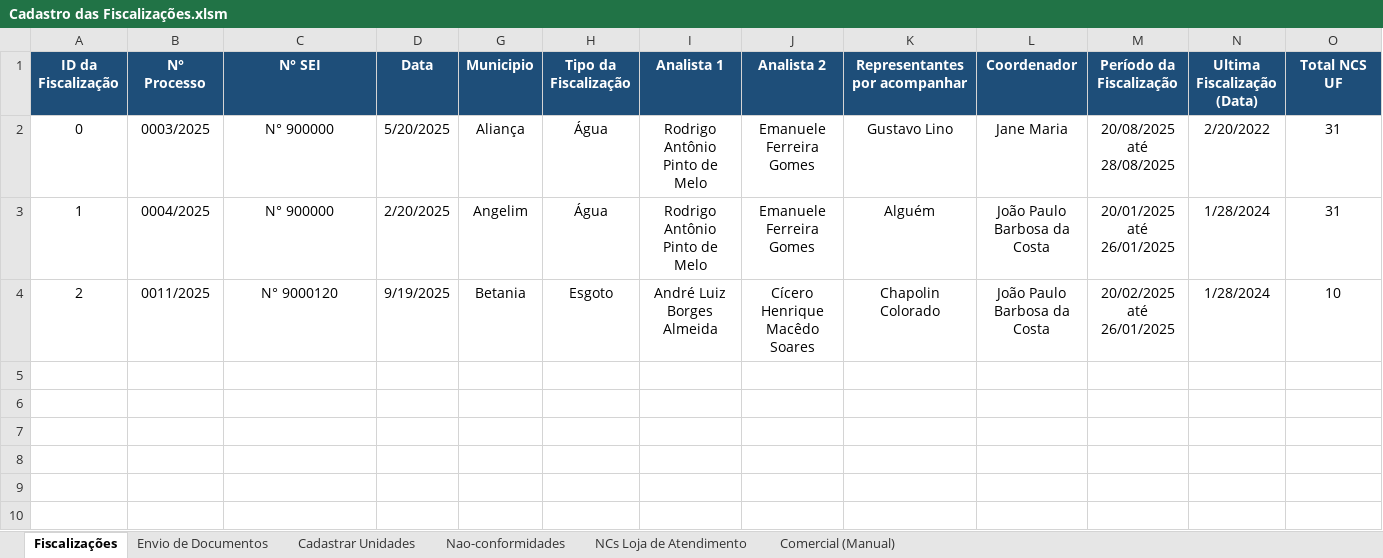
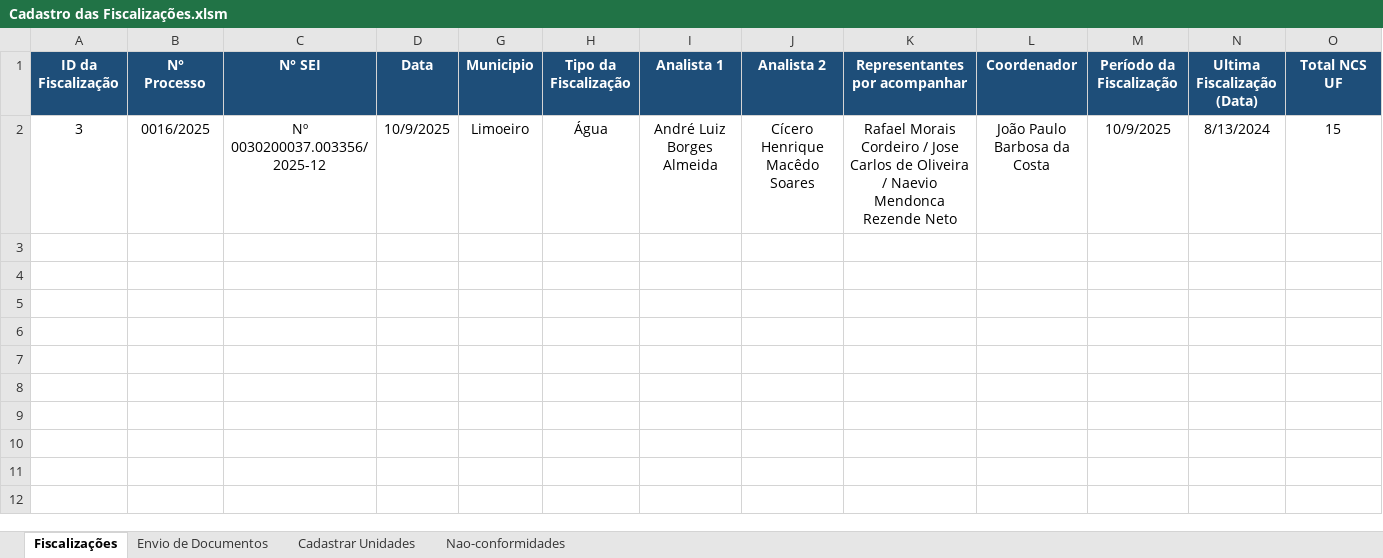
Before and after one commit to GustavoLino728/gerador-relatorio-saneamento, an Excel workbook: data/Cadastro das Fiscalizações.xlsm, sheet Fiscalizações, drawn as a sheet; only a part is shown; the shorter side is filled out with more unchanged rows; values as stored, in another font and other column widths than the file's, no borders; table styles not drawn; removed rows and columns are numbered as before the commit, all else as after; rows hold the shown columns only; the diff names each change by its address in the sheet, - before the commit and + after, or states it on an @@ line.

```diff
--- a/data/Cadastro das Fiscalizações.xlsm (sheet Fiscalizações)
+++ b/data/Cadastro das Fiscalizações.xlsm (sheet Fiscalizações)
@@ sheet tab hidden: NCs Loja de Atendimento @@
-sheet tab: Comercial (Manual)
-row 2: 0 | 0003/2025 | N° 900000 | 5/20/2025 | Aliança | Água | Rodrigo Antônio Pinto de Melo | Emanuele Ferreira Gomes | Gustavo Lino | Jane Maria | 20/08/2025 até 28/08/2025 | 2/20/2022 | 31
+row 2: 3 | 0016/2025 | Nº 0030200037.003356/2025-12 | 10/9/2025 | Limoeiro | Água | André Luiz Borges Almeida | Cícero Henrique Macêdo Soares | Rafael Morais Cordeiro / Jose Carlos de Oliveira / Naevio Mendonca Rezende Neto | João Paulo Barbosa da Costa | 10/9/2025 | 8/13/2024 | 15
-row 3: 1 | 0004/2025 | N° 900000 | 2/20/2025 | Angelim | Água | Rodrigo Antônio Pinto de Melo | Emanuele Ferreira Gomes | Alguém | João Paulo Barbosa da Costa | 20/01/2025 até 26/01/2025 | 1/28/2024 | 31
+row 3: (empty)
-row 4: 2 | 0011/2025 | N° 9000120 | 9/19/2025 | Betania | Esgoto | André Luiz Borges Almeida | Cícero Henrique Macêdo Soares | Chapolin Colorado | João Paulo Barbosa da Costa | 20/02/2025 até 26/01/2025 | 1/28/2024 | 10
+row 4: (empty)
```
Also changed, not shown: sheet Cadastrar Unidades, sheet Nao-conformidades, sheet Envio de Documentos, hidden cells, charts or pictures, 37 other files.
